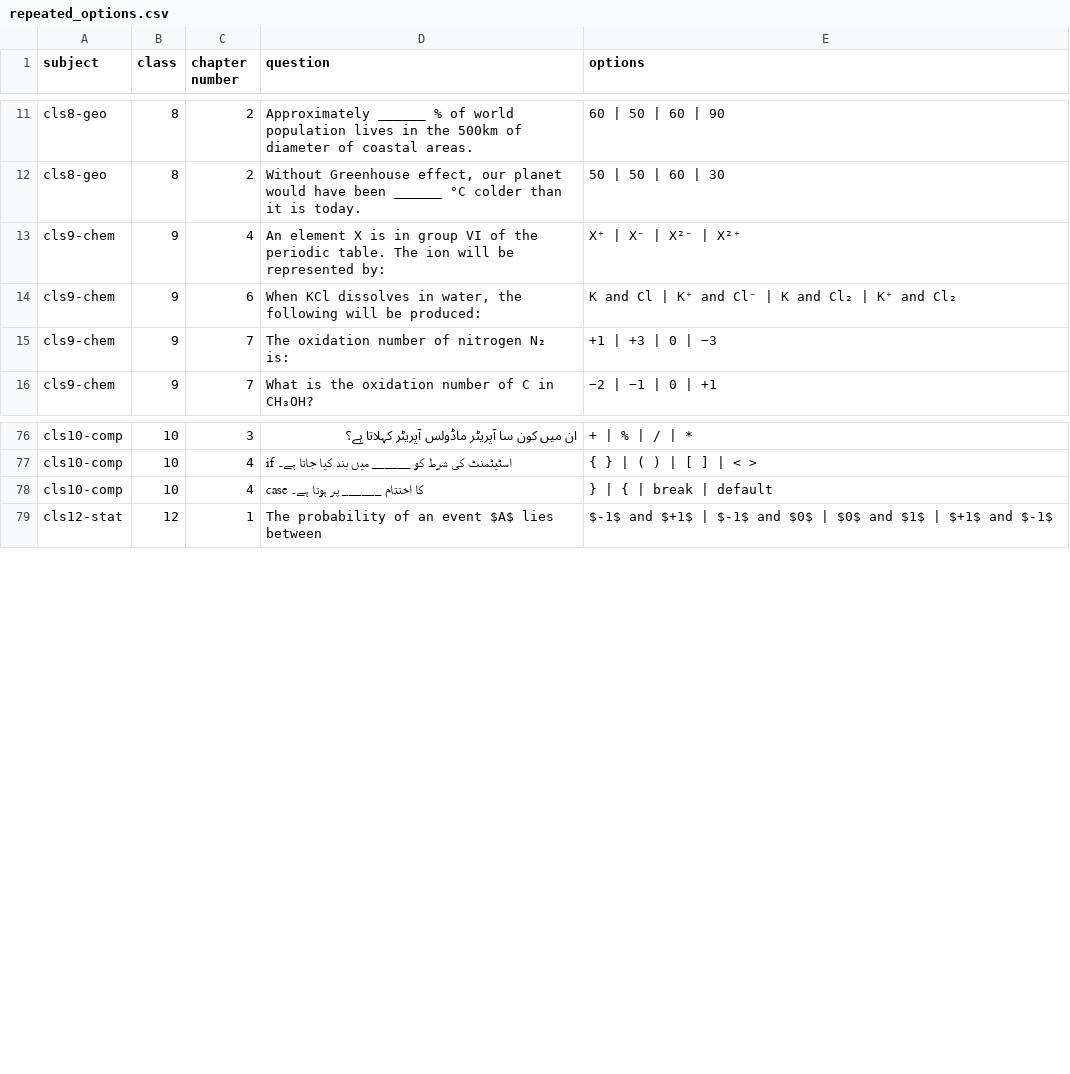
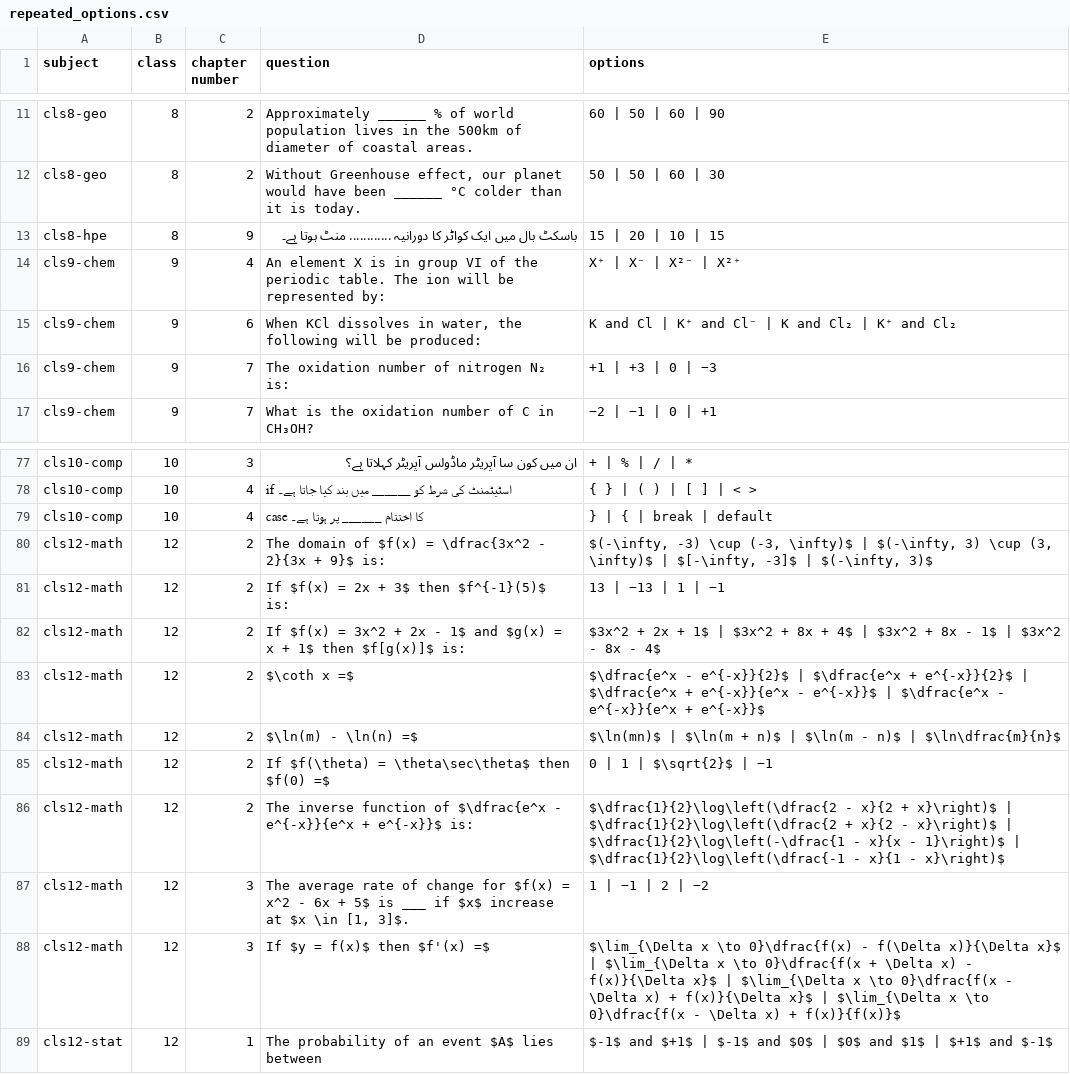
Before and after one commit to irfanullahrec/SpaceBook, a CSV file: SpaceBook Web/docs/test_bank_review/repeated_options.csv, drawn as a sheet; only a part is shown, gaps mark what is left out.

```diff
--- a/SpaceBook Web/docs/test_bank_review/repeated_options.csv
+++ b/SpaceBook Web/docs/test_bank_review/repeated_options.csv
@@ -12,2 +12,3 @@ subject,class,chapter number,question,options
 "cls8-geo","8","2","Without Greenhouse effect, our planet would have been ______ °C colder than it is today.","50 | 50 | 60 | 30"
+"cls8-hpe","8","9","باسکٹ بال میں ایک کواٹر کا دورانیہ ............ منٹ ہوتا ہے۔","15 | 20 | 10 | 15"
 "cls9-chem","9","4","An element X is in group VI of the periodic table. The ion will be represented by:","X⁺ | X⁻ | X²⁻ | X²⁺"
@@ -78,2 +79,11 @@ subject,class,chapter number,question,options
 "cls10-comp","10","4","case کا اختتام ______ پر ہوتا ہے۔","} | { | break | default"
+"cls12-math","12","2","The domain of $f(x) = \dfrac{3x^2 - 2}{3x + 9}$ is:","$(-\infty, -3) \cup (-3, \infty)$ | $(-\infty, 3) \cup (3, \infty)$ | $[-\infty, -3]$ | $(-\infty, 3)$"
+"cls12-math","12","2","If $f(x) = 2x + 3$ then $f^{-1}(5)$ is:","13 | −13 | 1 | −1"
+"cls12-math","12","2","If $f(x) = 3x^2 + 2x - 1$ and $g(x) = x + 1$ then $f[g(x)]$ is:","$3x^2 + 2x + 1$ | $3x^2 + 8x + 4$ | $3x^2 + 8x - 1$ | $3x^2 - 8x - 4$"
+"cls12-math","12","2","$\coth x =$","$\dfrac{e^x - e^{-x}}{2}$ | $\dfrac{e^x + e^{-x}}{2}$ | $\dfrac{e^x + e^{-x}}{e^x - e^{-x}}$ | $\dfrac{e^x - e^{-x}}{e^x + e^{-x}}$"
+"cls12-math","12","2","$\ln(m) - \ln(n) =$","$\ln(mn)$ | $\ln(m + n)$ | $\ln(m - n)$ | $\ln\dfrac{m}{n}$"
+"cls12-math","12","2","If $f(\theta) = \theta\sec\theta$ then $f(0) =$","0 | 1 | $\sqrt{2}$ | −1"
+"cls12-math","12","2","The inverse function of $\dfrac{e^x - e^{-x}}{e^x + e^{-x}}$ is:","$\dfrac{1}{2}\log\left(\dfrac{2 - x}{2 + x}\right)$ | $\dfrac{1}{2}\log\left(\dfrac{2 + x}{2 - x}\right)$ | $\dfrac{1}{2}\log\left(-\dfrac{1 - x}{x - 1}\right)$ | $\dfrac{1}{2}\log\left(\dfrac{-1 - x}{1 - x}\right)$"
+"cls12-math","12","3","The average rate of change for $f(x) = x^2 - 6x + 5$ is ___ if $x$ increase at $x \in [1, 3]$.","1 | −1 | 2 | −2"
+"cls12-math","12","3","If $y = f(x)$ then $f'(x) =$","$\lim_{\Delta x \to 0}\dfrac{f(x) - f(\Delta x)}{\Delta x}$ | $\lim_{\Delta x \to 0}\dfrac{f(x + \Delta x) - f(x)}{\Delta x}$ | $\lim_{\Delta x \to 0}\dfrac{f(x - \Delta x) + f(x)}{\Delta x}$ | $\lim_{\Delta x \to 0}\dfrac{f(x - \Delta x) + f(x)}{f(x)}$"
 "cls12-stat","12","1","The probability of an event $A$ lies between","$-1$ and $+1$ | $-1$ and $0$ | $0$ and $1$ | $+1$ and $-1$"
```
Also changed, not shown: 57 other files.
